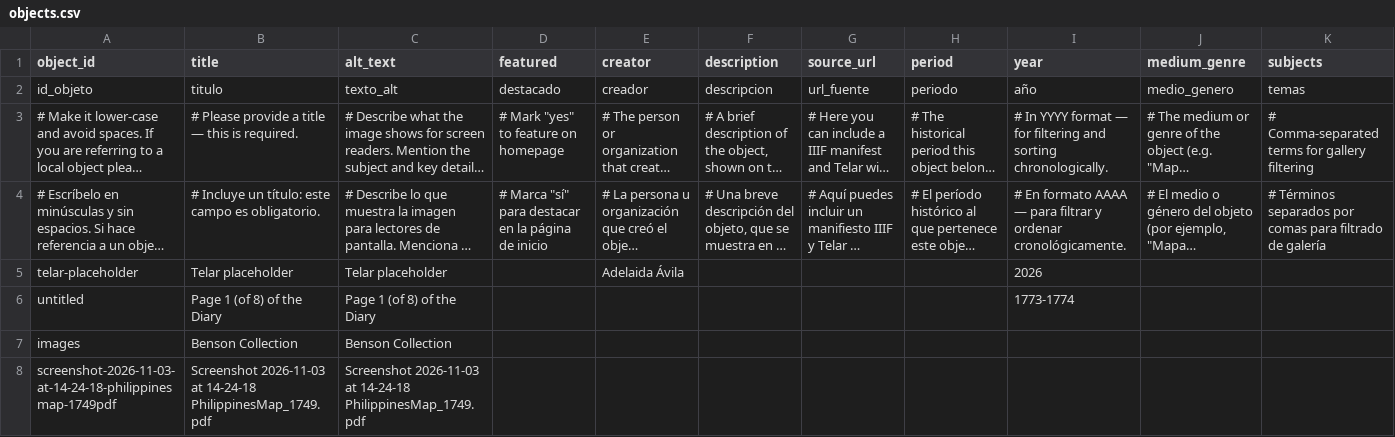
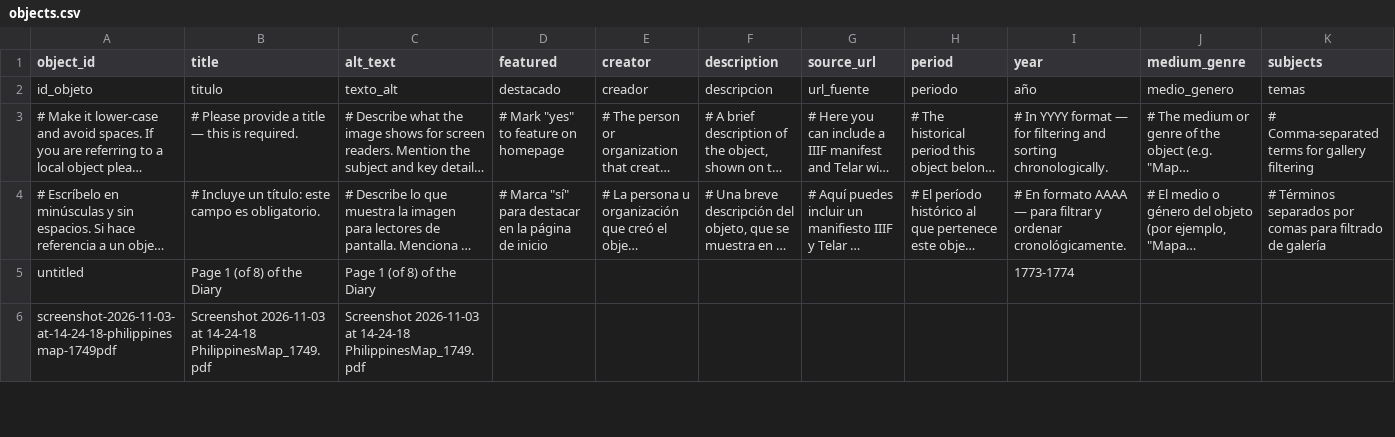
Before and after one commit to bjwhitehead26-max/mappingmanilagalleons, a CSV file: telar-content/spreadsheets/objects.csv, drawn as a sheet; only a part is shown; long unchanged cells end in …; removed rows and columns are numbered as before the commit, all else as after; rows hold the shown columns only; the diff covers the shown part only; the diff names each change by its address in the sheet, - before the commit and + after, or states it on an @@ line.

```diff
--- a/telar-content/spreadsheets/objects.csv
+++ b/telar-content/spreadsheets/objects.csv
-row 5: telar-placeholder | Telar placeholder | Telar placeholder |  | Adelaida Ávila |  |  |  | 2026
-row 7: images | Benson Collection | Benson Collection
```
Also changed, not shown: 1 added row elsewhere in this file, 1 other file.
